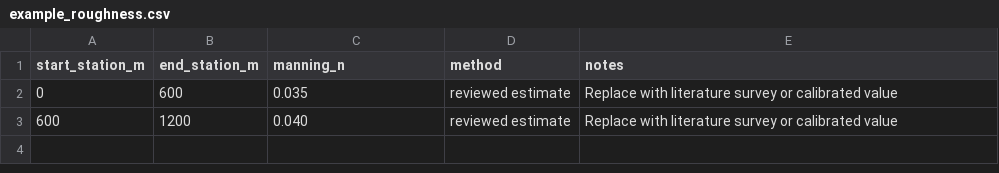
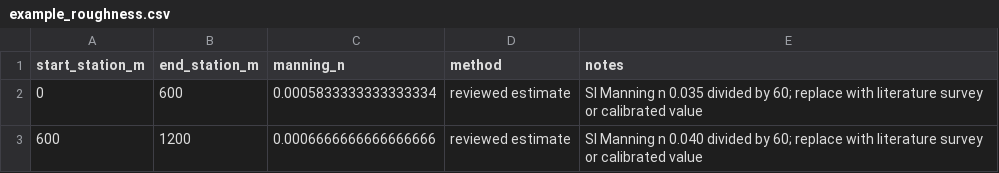
Before and after one commit to zachpmurph/Climate-Modeling, a CSV file: real_world_rivers/tools/example_roughness.csv, drawn as a sheet.

Commit message:
Correct Manning units in examples and fixtures

```diff
--- a/real_world_rivers/tools/example_roughness.csv
+++ b/real_world_rivers/tools/example_roughness.csv
@@ -1,3 +1,3 @@
 start_station_m,end_station_m,manning_n,method,notes
-0,600,0.035,reviewed estimate,Replace with literature survey or calibrated value
-600,1200,0.040,reviewed estimate,Replace with literature survey or calibrated value
+0,600,0.0005833333333333334,reviewed estimate,SI Manning n 0.035 divided by 60; replace with literature survey or calibrated value
+600,1200,0.0006666666666666666,reviewed estimate,SI Manning n 0.040 divided by 60; replace with literature survey or calibrated value
```
Also changed, not shown: real_world_rivers/tools/example_river_profile.csv, 8 other files.
